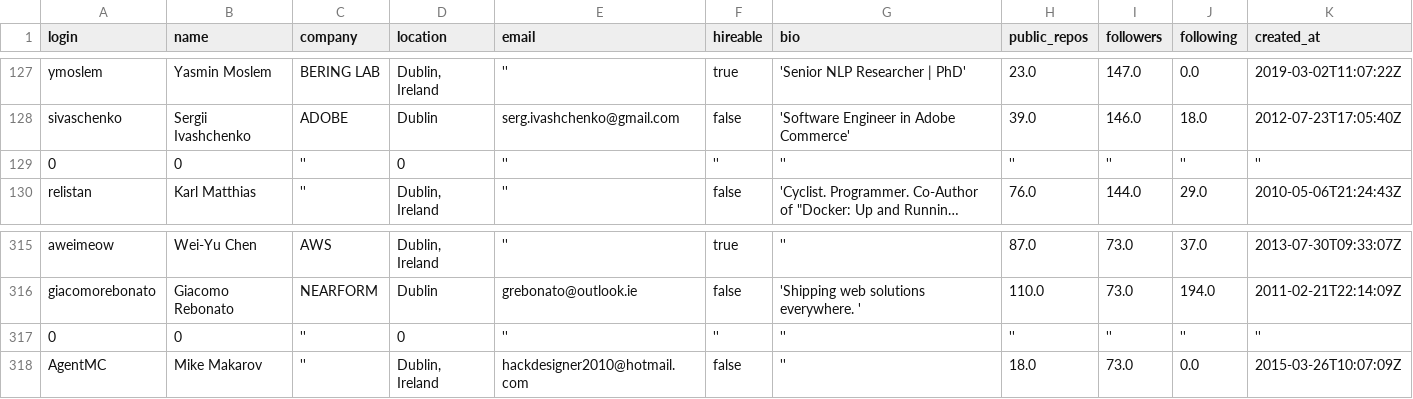
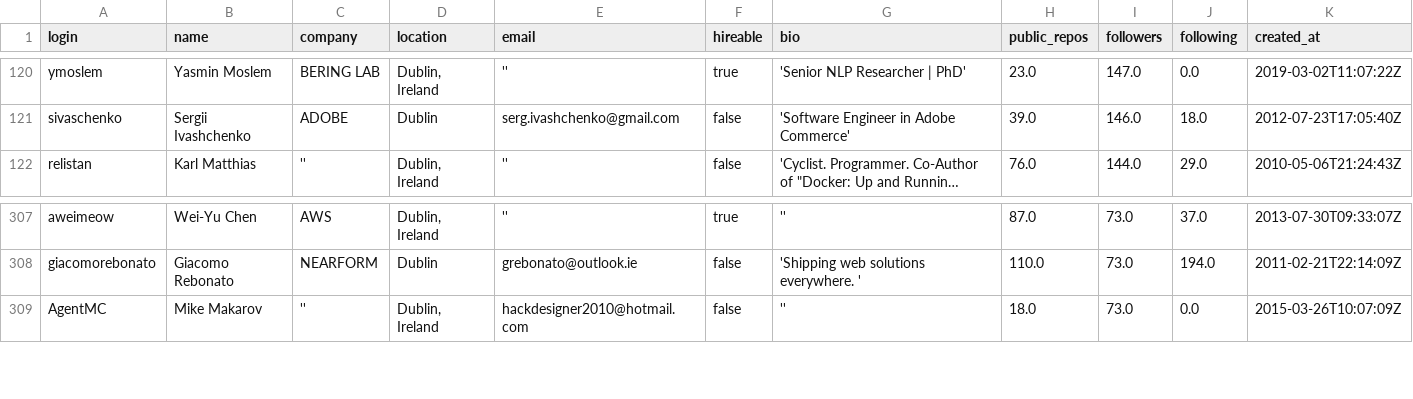
Before and after one commit to gadilashashank/tds_p1, a CSV file: users.csv, drawn as a sheet; only a part is shown, gaps mark what is left out; long unchanged cells end in …; the diff covers the shown part only; the diff names each change by its address in the sheet, - before the commit and + after, or states it on an @@ line.

```diff
--- a/users.csv
+++ b/users.csv
-row 129: 0 | 0 | '' | 0 | '' | '' | '' | '' | '' | '' | ''
-row 317: 0 | 0 | '' | 0 | '' | '' | '' | '' | '' | '' | ''
```
Also changed, not shown: 7 removed rows elsewhere in this file, 1 other file.
